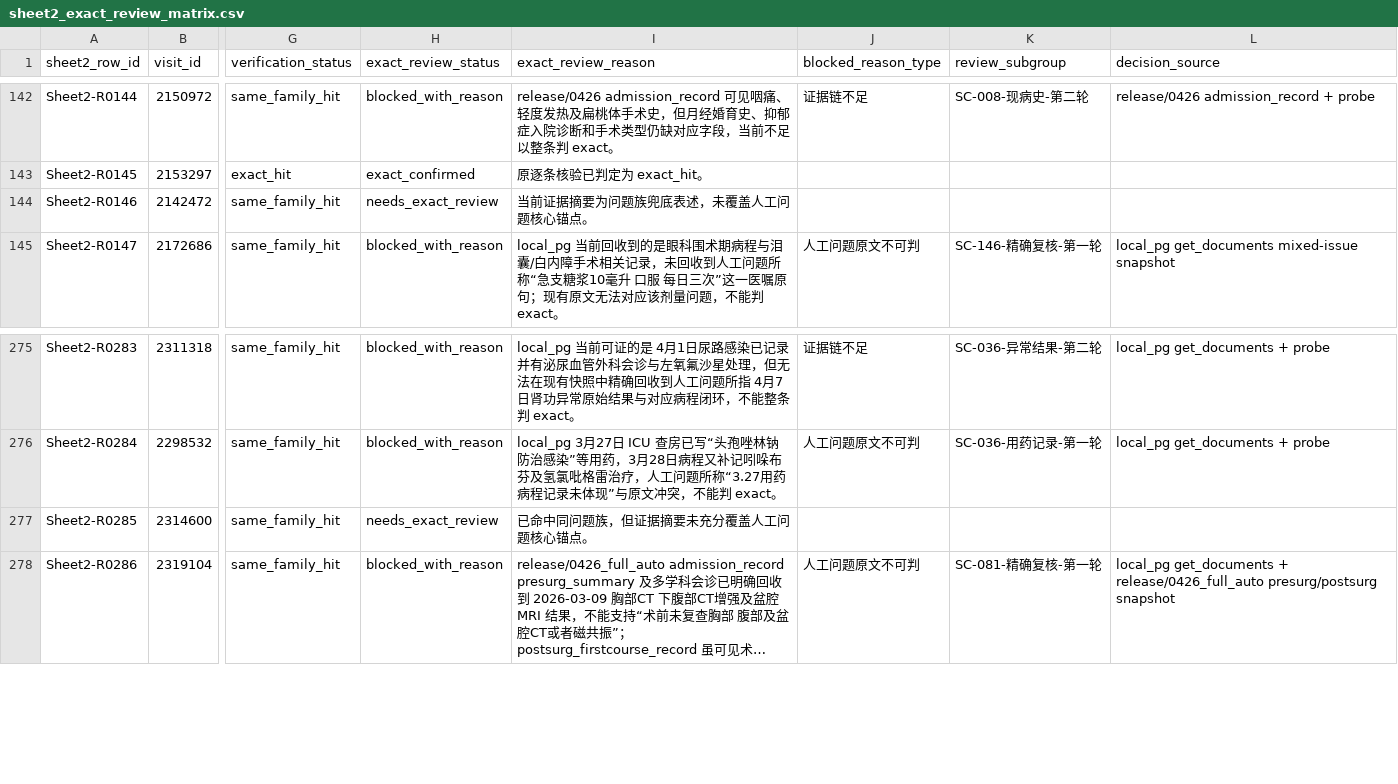
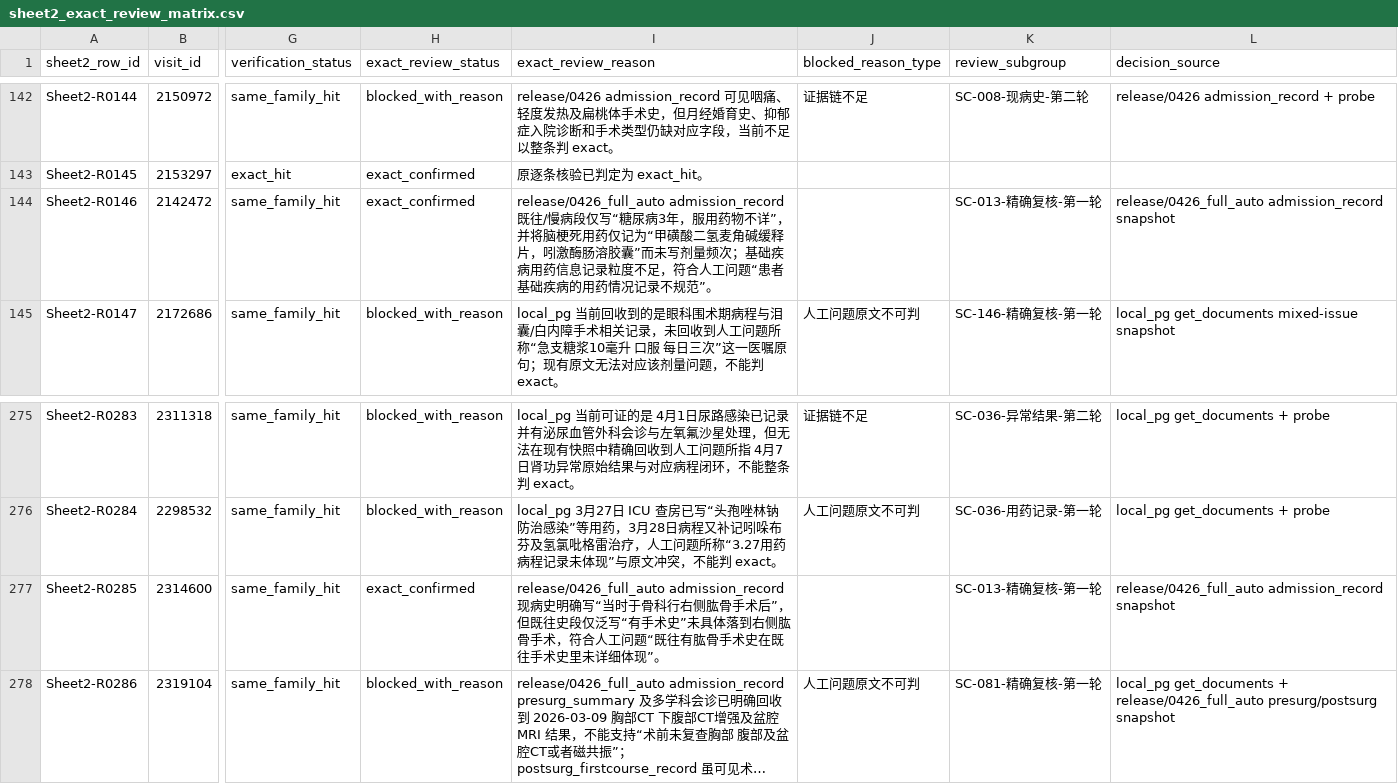
Before and after one commit to softjazzz/combined, a CSV file: apps/medqc-web/docs/0418/QC/sheet2_exact_review_matrix.csv, drawn as a sheet; only a part is shown, gaps mark what is left out; long unchanged cells end in …; the diff names each change by its address in the sheet, - before the commit and + after, or states it on an @@ line.

```diff
--- a/apps/medqc-web/docs/0418/QC/sheet2_exact_review_matrix.csv
+++ b/apps/medqc-web/docs/0418/QC/sheet2_exact_review_matrix.csv
-H144 (exact_review_status): needs_exact_review
+H144 (exact_review_status): exact_confirmed
-I144 (exact_review_reason): 当前证据摘要为问题族兜底表述，未覆盖人工问题核心锚点。
+I144 (exact_review_reason): release/0426_full_auto admission_record 既往/慢病段仅写“糖尿病3年，服用药物不详”，并将脑梗死用药仅记为“甲磺酸二氢麦角碱缓释片，吲激酶肠溶胶囊”而未写剂量频次；基础疾病用药信息记录粒度不足，符合人工问题“患者基础疾病的用药情况记录不规范”。
-K144 (review_subgroup): (empty)
+K144 (review_subgroup): SC-013-精确复核-第一轮
-L144 (decision_source): (empty)
+L144 (decision_source): release/0426_full_auto admission_record snapshot
-H277 (exact_review_status): needs_exact_review
+H277 (exact_review_status): exact_confirmed
-I277 (exact_review_reason): 已命中同问题族，但证据摘要未充分覆盖人工问题核心锚点。
+I277 (exact_review_reason): release/0426_full_auto admission_record 现病史明确写“当时于骨科行右侧肱骨手术后”，但既往史段仅泛写“有手术史”未具体落到右侧肱骨手术，符合人工问题“既往有肱骨手术史在既往手术史里未详细体现”。
-K277 (review_subgroup): (empty)
+K277 (review_subgroup): SC-013-精确复核-第一轮
-L277 (decision_source): (empty)
+L277 (decision_source): release/0426_full_auto admission_record snapshot
```
Also changed, not shown: apps/medqc-web/docs/0418/QC/sheet2_exact_review_overrides.csv, 4 other files.
